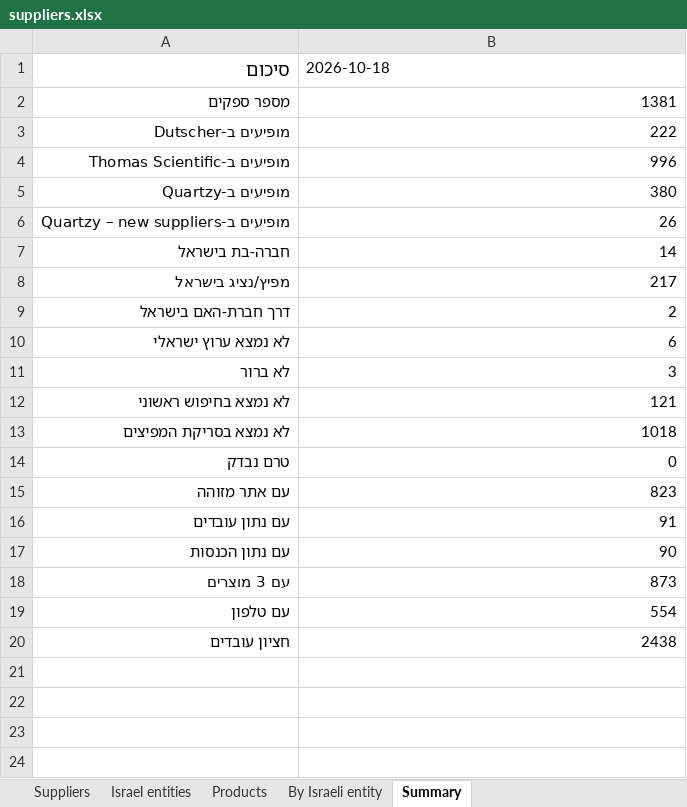
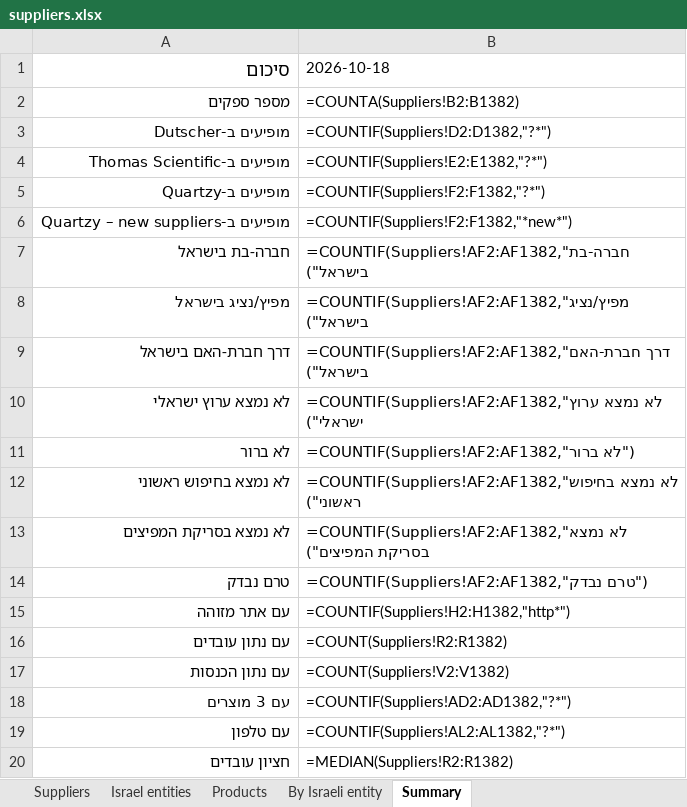
Before and after one commit to ditri12/ditri12, an Excel workbook: lab-equipment-manufacturers/data/suppliers.xlsx, sheet Summary, drawn as a sheet; values as stored, in another font and other column widths than the file's, no borders; formulas without a stored value are shown as written; the diff names each change by its address in the sheet, - before the commit and + after, or states it on an @@ line.

```diff
--- a/lab-equipment-manufacturers/data/suppliers.xlsx (sheet Summary)
+++ b/lab-equipment-manufacturers/data/suppliers.xlsx (sheet Summary)
-B2 (2026-10-18): 1381
+B2 (2026-10-18): =COUNTA(Suppliers!B2:B1382)
-B3 (2026-10-18): 222
+B3 (2026-10-18): =COUNTIF(Suppliers!D2:D1382,"?*")
-B4 (2026-10-18): 996
+B4 (2026-10-18): =COUNTIF(Suppliers!E2:E1382,"?*")
-B5 (2026-10-18): 380
+B5 (2026-10-18): =COUNTIF(Suppliers!F2:F1382,"?*")
-B6 (2026-10-18): 26
+B6 (2026-10-18): =COUNTIF(Suppliers!F2:F1382,"*new*")
-B7 (2026-10-18): 14
+B7 (2026-10-18): =COUNTIF(Suppliers!AF2:AF1382,"חברה-בת בישראל")
-B8 (2026-10-18): 217
+B8 (2026-10-18): =COUNTIF(Suppliers!AF2:AF1382,"מפיץ/נציג בישראל")
-B9 (2026-10-18): 2
+B9 (2026-10-18): =COUNTIF(Suppliers!AF2:AF1382,"דרך חברת-האם בישראל")
-B10 (2026-10-18): 6
+B10 (2026-10-18): =COUNTIF(Suppliers!AF2:AF1382,"לא נמצא ערוץ ישראלי")
-B11 (2026-10-18): 3
+B11 (2026-10-18): =COUNTIF(Suppliers!AF2:AF1382,"לא ברור")
-B12 (2026-10-18): 121
+B12 (2026-10-18): =COUNTIF(Suppliers!AF2:AF1382,"לא נמצא בחיפוש ראשוני")
-B13 (2026-10-18): 1018
+B13 (2026-10-18): =COUNTIF(Suppliers!AF2:AF1382,"לא נמצא בסריקת המפיצים")
-B14 (2026-10-18): 0
+B14 (2026-10-18): =COUNTIF(Suppliers!AF2:AF1382,"טרם נבדק")
-B15 (2026-10-18): 823
+B15 (2026-10-18): =COUNTIF(Suppliers!H2:H1382,"http*")
-B16 (2026-10-18): 91
+B16 (2026-10-18): =COUNT(Suppliers!R2:R1382)
-B17 (2026-10-18): 90
+B17 (2026-10-18): =COUNT(Suppliers!V2:V1382)
-B18 (2026-10-18): 873
+B18 (2026-10-18): =COUNTIF(Suppliers!AD2:AD1382,"?*")
-B19 (2026-10-18): 554
+B19 (2026-10-18): =COUNTIF(Suppliers!AL2:AL1382,"?*")
-B20 (2026-10-18): 2438
+B20 (2026-10-18): =MEDIAN(Suppliers!R2:R1382)
```
Also changed, not shown: sheet Suppliers, charts or pictures, 8 other files.
